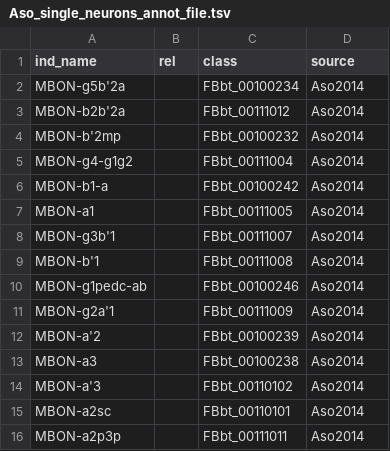
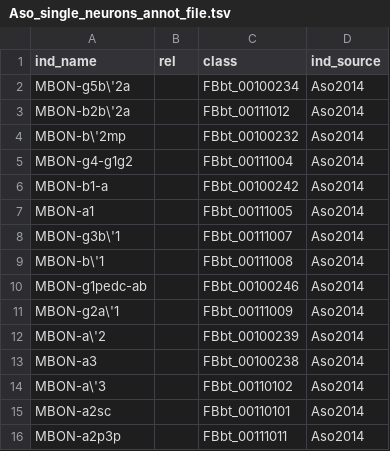
Before and after one commit to VirtualFlyBrain/VFB_owl, a TSV file: data/Aso_single_neurons_annot_file.tsv, drawn as a sheet.

Commit message:
Escaping apostrophe

```diff
--- a/data/Aso_single_neurons_annot_file.tsv
+++ b/data/Aso_single_neurons_annot_file.tsv
@@ -1,5 +1,5 @@
-ind_name	rel	class	source
-MBON-g5b'2a		FBbt_00100234	Aso2014
-MBON-b2b'2a		FBbt_00111012	Aso2014
-MBON-b'2mp		FBbt_00100232	Aso2014
+ind_name	rel	class	ind_source
+MBON-g5b\'2a		FBbt_00100234	Aso2014
+MBON-b2b\'2a		FBbt_00111012	Aso2014
+MBON-b\'2mp		FBbt_00100232	Aso2014
 MBON-g4-g1g2		FBbt_00111004	Aso2014
@@ -7,9 +7,9 @@ MBON-b1-a		FBbt_00100242	Aso2014
 MBON-a1		FBbt_00111005	Aso2014
-MBON-g3b'1		FBbt_00111007	Aso2014
-MBON-b'1		FBbt_00111008	Aso2014
+MBON-g3b\'1		FBbt_00111007	Aso2014
+MBON-b\'1		FBbt_00111008	Aso2014
 MBON-g1pedc-ab		FBbt_00100246	Aso2014
-MBON-g2a'1		FBbt_00111009	Aso2014
-MBON-a'2		FBbt_00100239	Aso2014
+MBON-g2a\'1		FBbt_00111009	Aso2014
+MBON-a\'2		FBbt_00100239	Aso2014
 MBON-a3		FBbt_00100238	Aso2014
-MBON-a'3		FBbt_00110102	Aso2014
+MBON-a\'3		FBbt_00110102	Aso2014
 MBON-a2sc		FBbt_00110101	Aso2014
```
